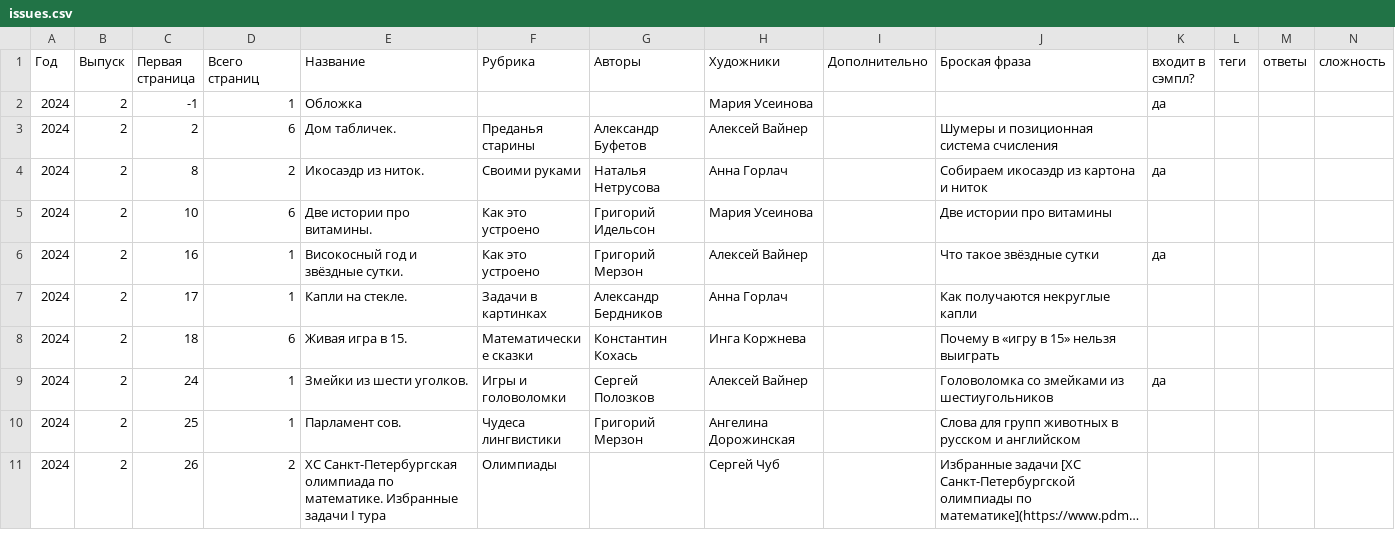
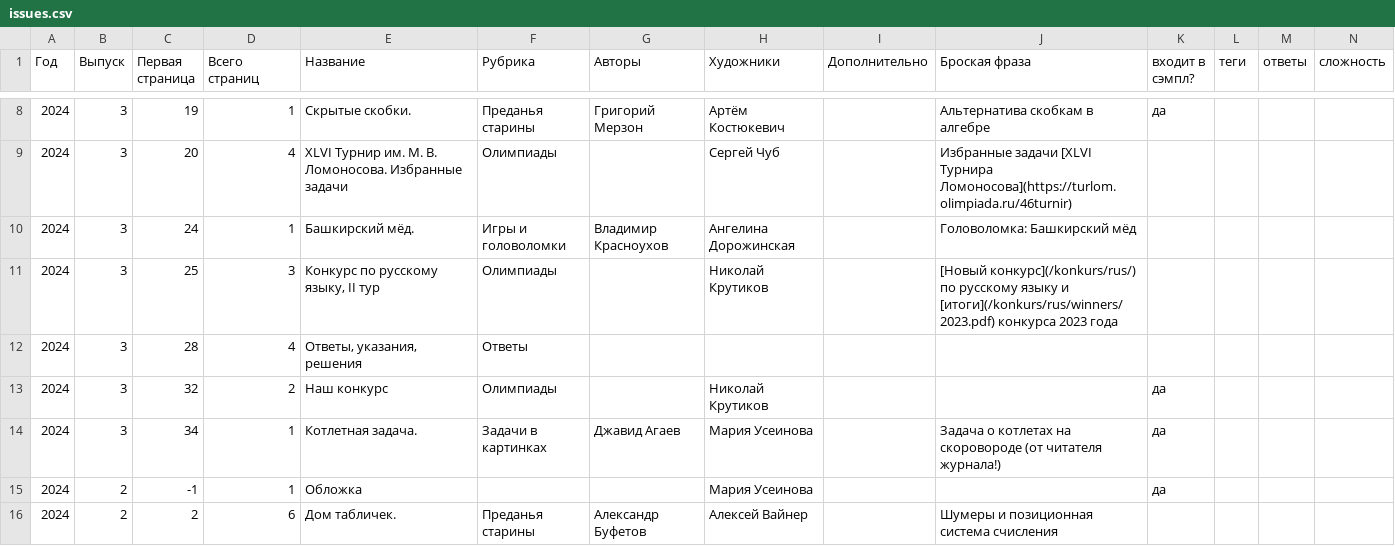
Before and after one commit to kvantik/hugo-kvantik, a CSV file: resources/csv/issues.csv, drawn as a sheet; only a part is shown, gaps mark what is left out; the shorter side is filled out with more unchanged rows; long unchanged cells end in …; the diff covers the shown part only.

```diff
--- a/resources/csv/issues.csv
+++ b/resources/csv/issues.csv
@@ -2 +8,8 @@
+2024,3,19,1,Скрытые скобки.,Преданья старины,Григорий Мерзон,Артём Костюкевич,,Альтернатива скобкам в алгебре,да,,,
+2024,3,20,4,XLVI Турнир им. М. В. Ломоносова. Избранные задачи,Олимпиады,,Сергей Чуб,,Избранные задачи [XLVI Турнира Ломоносова](https://turlom.olimpiada.ru/46turnir),,,,
+2024,3,24,1,Башкирский мёд.,Игры и головоломки,Владимир Красноухов,Ангелина Дорожинская,,Головоломка: Башкирский мёд,,,,
+2024,3,25,3,"Конкурс по русскому языку, II тур",Олимпиады,,Николай Крутиков,,[Новый конкурс](/konkurs/rus/) по русскому языку и [итоги](/konkurs/rus/winners/2023.pdf) конкурса 2023 года,,,,
+2024,3,28,4,"Ответы, указания, решения",Ответы,,,,,,,,
+2024,3,32,2,Наш конкурс,Олимпиады,,Николай Крутиков,,,да,,,
+2024,3,34,1,Котлетная задача.,Задачи в картинках,Джавид Агаев,Мария Усеинова,,Задача о котлетах на скоровороде (от читателя журнала!),да,,,
 2024,2,-1,1,Обложка,,,Мария Усеинова,,,да,,,
```
Also changed, not shown: 6 added rows elsewhere in this file, resources/csv/issues-buy.csv.
